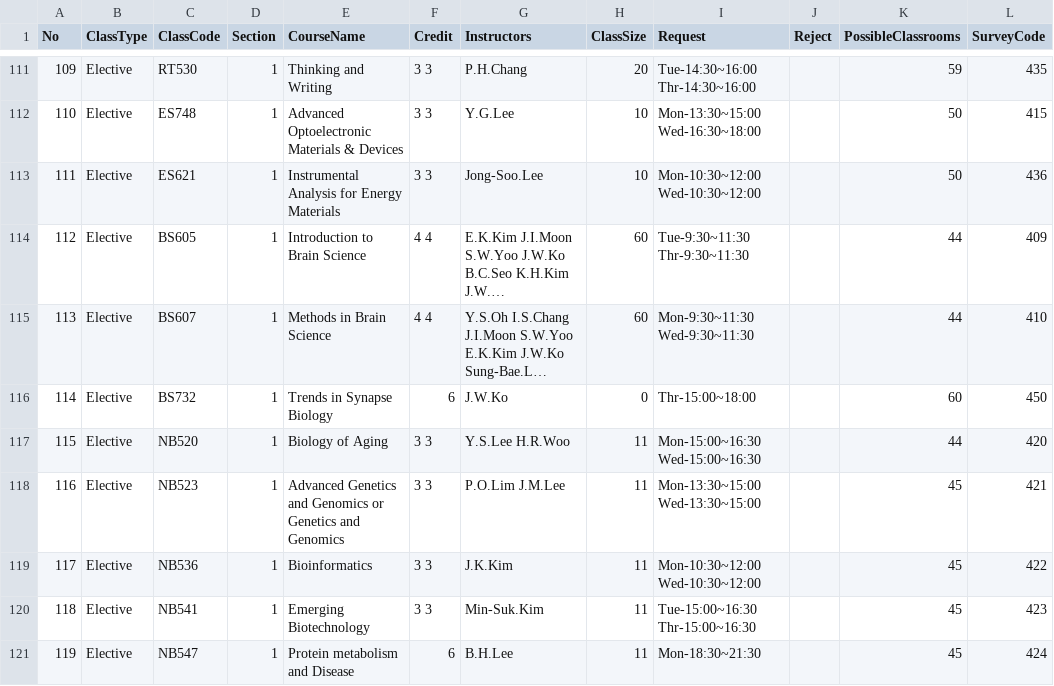
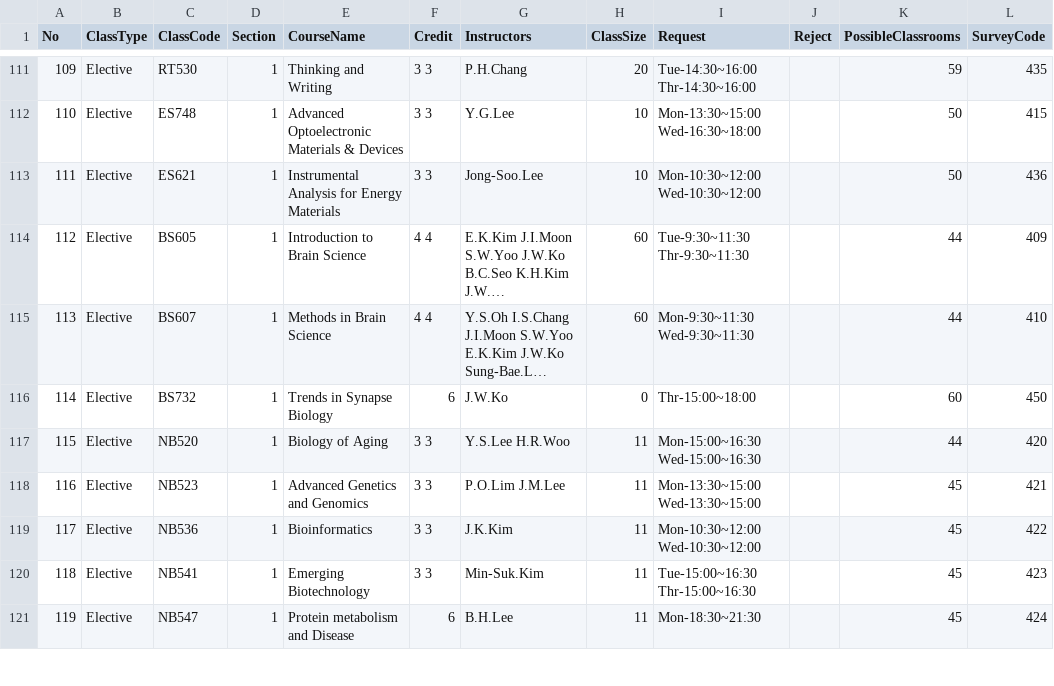
Before and after one commit to HyosangKang/timetabling-algorithm, a CSV file: Data/20Spring/20SpringCourseList.csv, drawn as a sheet; only a part is shown, gaps mark what is left out; long unchanged cells end in ….

```diff
--- a/Data/20Spring/20SpringCourseList.csv
+++ b/Data/20Spring/20SpringCourseList.csv
@@ -117,3 +117,3 @@ No,ClassType,ClassCode,Section,CourseName,Credit,Instructors,ClassSize,Request,R
 115,Elective,NB520,1,Biology of Aging,3 3,Y.S.Lee H.R.Woo,11,Mon-15:00~16:30 Wed-15:00~16:30,,44,420
-116,Elective,NB523,1,Advanced Genetics and Genomics or Genetics and Genomics,3 3,P.O.Lim J.M.Lee,11,Mon-13:30~15:00 Wed-13:30~15:00,,45,421
+116,Elective,NB523,1,Advanced Genetics and Genomics,3 3,P.O.Lim J.M.Lee,11,Mon-13:30~15:00 Wed-13:30~15:00,,45,421
 117,Elective,NB536,1,Bioinformatics,3 3,J.K.Kim,11,Mon-10:30~12:00 Wed-10:30~12:00,,45,422
```
Also changed, not shown: Data/20Spring/Results/20SpringTimetableTemp.csv, 7 other files.
